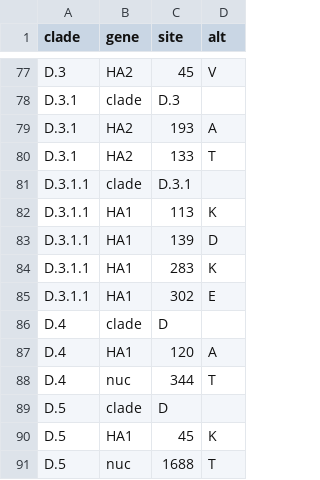
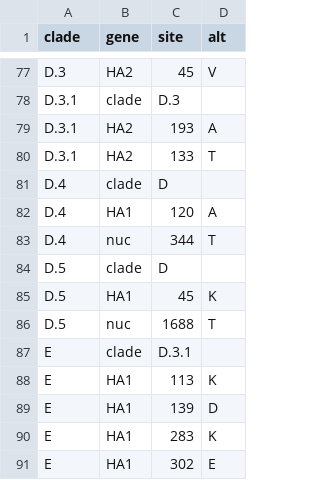
Before and after one commit to influenza-clade-nomenclature/seasonal_A-H1N1pdm_HA, a TSV file: .auto-generated/subclade-proposals.tsv, drawn as a sheet; only a part is shown, gaps mark what is left out; removed rows and columns are numbered as before the commit, all else as after; the diff names each change by its address in the sheet, - before the commit and + after, or states it on an @@ line.

Commit message:
Alias D.3.1.1 as E
Now that D.3.1.1 has effectively fixed globally, we can alias this clade
as E and simplify all future clade names (e.g., "E.1" instead of
"D.3.1.1.1").

```diff
--- a/.auto-generated/subclade-proposals.tsv
+++ b/.auto-generated/subclade-proposals.tsv
-row 81: D.3.1.1 | clade | D.3.1
-row 82: D.3.1.1 | HA1 | 113 | K
-row 83: D.3.1.1 | HA1 | 139 | D
-row 84: D.3.1.1 | HA1 | 283 | K
-row 85: D.3.1.1 | HA1 | 302 | E
+row 87: E | clade | D.3.1
+row 88: E | HA1 | 113 | K
+row 89: E | HA1 | 139 | D
+row 90: E | HA1 | 283 | K
+row 91: E | HA1 | 302 | E
```
Also changed, not shown: .auto-generated/subclade-summary.tsv, .auto-generated/subclades.tsv, 4 other files.
